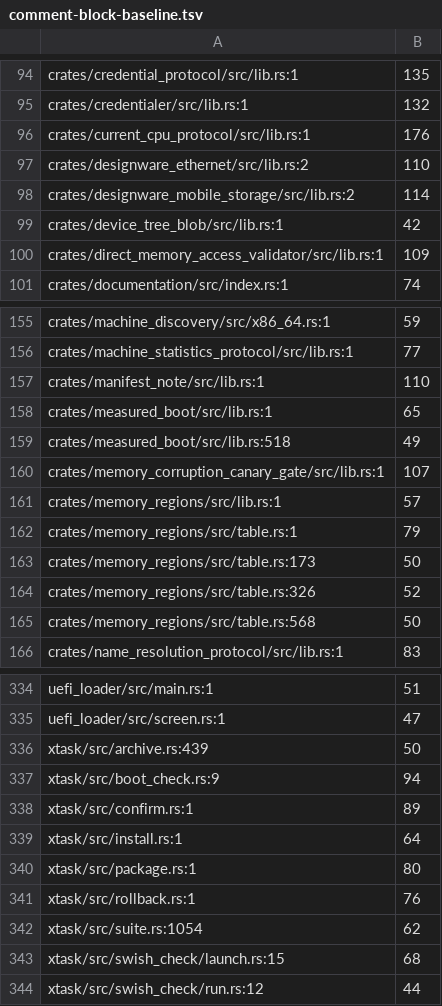
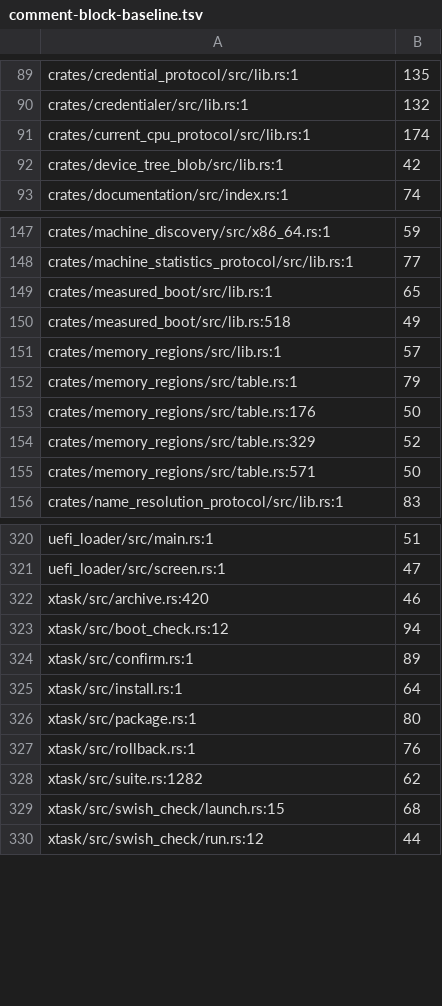
Before and after one commit to calef/nife, a TSV file: design/comment-block-baseline.tsv, drawn as a sheet; only a part is shown, gaps mark what is left out; the diff covers the shown part only.

```diff
--- a/design/comment-block-baseline.tsv
+++ b/design/comment-block-baseline.tsv
@@ -95,7 +90,4 @@ crates/credential_protocol/src/lib.rs:1	135
 crates/credentialer/src/lib.rs:1	132
-crates/current_cpu_protocol/src/lib.rs:1	176
-crates/designware_ethernet/src/lib.rs:2	110
-crates/designware_mobile_storage/src/lib.rs:2	114
+crates/current_cpu_protocol/src/lib.rs:1	174
 crates/device_tree_blob/src/lib.rs:1	42
-crates/direct_memory_access_validator/src/lib.rs:1	109
 crates/documentation/src/index.rs:1	74
@@ -156,11 +148,9 @@ crates/machine_discovery/src/x86_64.rs:1	59
 crates/machine_statistics_protocol/src/lib.rs:1	77
-crates/manifest_note/src/lib.rs:1	110
 crates/measured_boot/src/lib.rs:1	65
 crates/measured_boot/src/lib.rs:518	49
-crates/memory_corruption_canary_gate/src/lib.rs:1	107
 crates/memory_regions/src/lib.rs:1	57
 crates/memory_regions/src/table.rs:1	79
-crates/memory_regions/src/table.rs:173	50
-crates/memory_regions/src/table.rs:326	52
-crates/memory_regions/src/table.rs:568	50
+crates/memory_regions/src/table.rs:176	50
+crates/memory_regions/src/table.rs:329	52
+crates/memory_regions/src/table.rs:571	50
 crates/name_resolution_protocol/src/lib.rs:1	83
@@ -335,4 +321,4 @@ uefi_loader/src/main.rs:1	51
 uefi_loader/src/screen.rs:1	47
-xtask/src/archive.rs:439	50
-xtask/src/boot_check.rs:9	94
+xtask/src/archive.rs:420	46
+xtask/src/boot_check.rs:12	94
 xtask/src/confirm.rs:1	89
@@ -341,3 +327,3 @@ xtask/src/package.rs:1	80
 xtask/src/rollback.rs:1	76
-xtask/src/suite.rs:1054	62
+xtask/src/suite.rs:1282	62
 xtask/src/swish_check/launch.rs:15	68
```
Also changed, not shown: 2 added rows, 11 removed rows and 17 edited cells elsewhere in this file, 15 other files.
